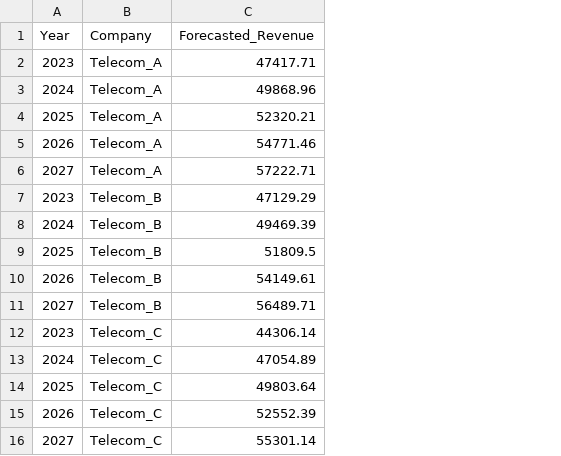
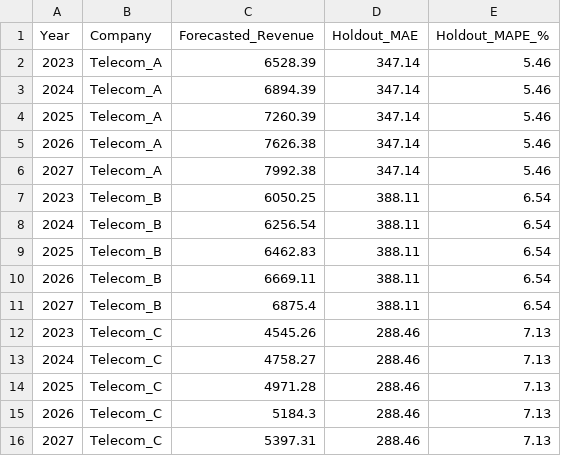
Before and after one commit to TejalGB/telecom-business-analysis-python-powerbi, a CSV file: telecom_forecast_data.csv, drawn as a sheet; the diff names each change by its address in the sheet, - before the commit and + after, or states it on an @@ line.

```diff
--- a/telecom_forecast_data.csv
+++ b/telecom_forecast_data.csv
+column D (Holdout_MAE), rows 2-16: 347.14 | 347.14 | 347.14 | 347.14 | 347.14 | 388.11 | 388.11 | 388.11 | 388.11 | 388.11 | 288.46 | 288.46 | 288.46 | 288.46 | 288.46
+column E (Holdout_MAPE_%), rows 2-16: 5.46 | 5.46 | 5.46 | 5.46 | 5.46 | 6.54 | 6.54 | 6.54 | 6.54 | 6.54 | 7.13 | 7.13 | 7.13 | 7.13 | 7.13
-C2 (Forecasted_Revenue): 47417.71
+C2 (Forecasted_Revenue): 6528.39
-C3 (Forecasted_Revenue): 49868.96
+C3 (Forecasted_Revenue): 6894.39
-C4 (Forecasted_Revenue): 52320.21
+C4 (Forecasted_Revenue): 7260.39
-C5 (Forecasted_Revenue): 54771.46
+C5 (Forecasted_Revenue): 7626.38
-C6 (Forecasted_Revenue): 57222.71
+C6 (Forecasted_Revenue): 7992.38
-C7 (Forecasted_Revenue): 47129.29
+C7 (Forecasted_Revenue): 6050.25
-C8 (Forecasted_Revenue): 49469.39
+C8 (Forecasted_Revenue): 6256.54
-C9 (Forecasted_Revenue): 51809.5
+C9 (Forecasted_Revenue): 6462.83
-C10 (Forecasted_Revenue): 54149.61
+C10 (Forecasted_Revenue): 6669.11
-C11 (Forecasted_Revenue): 56489.71
+C11 (Forecasted_Revenue): 6875.4
-C12 (Forecasted_Revenue): 44306.14
+C12 (Forecasted_Revenue): 4545.26
-C13 (Forecasted_Revenue): 47054.89
+C13 (Forecasted_Revenue): 4758.27
-C14 (Forecasted_Revenue): 49803.64
+C14 (Forecasted_Revenue): 4971.28
-C15 (Forecasted_Revenue): 52552.39
+C15 (Forecasted_Revenue): 5184.3
-C16 (Forecasted_Revenue): 55301.14
+C16 (Forecasted_Revenue): 5397.31
```
Also changed, not shown: 6 other files.
